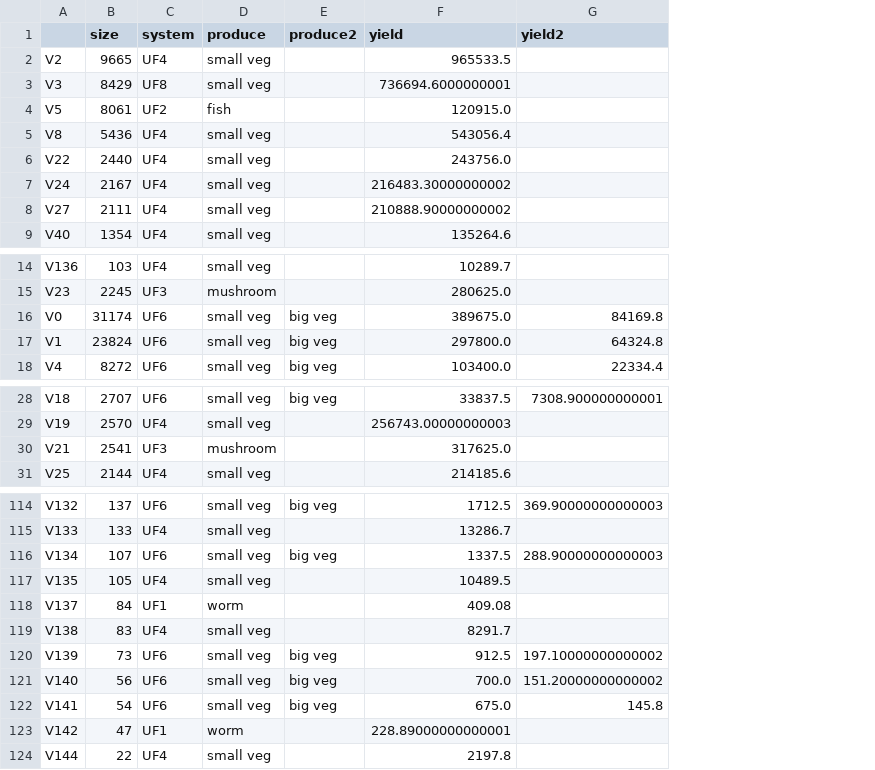
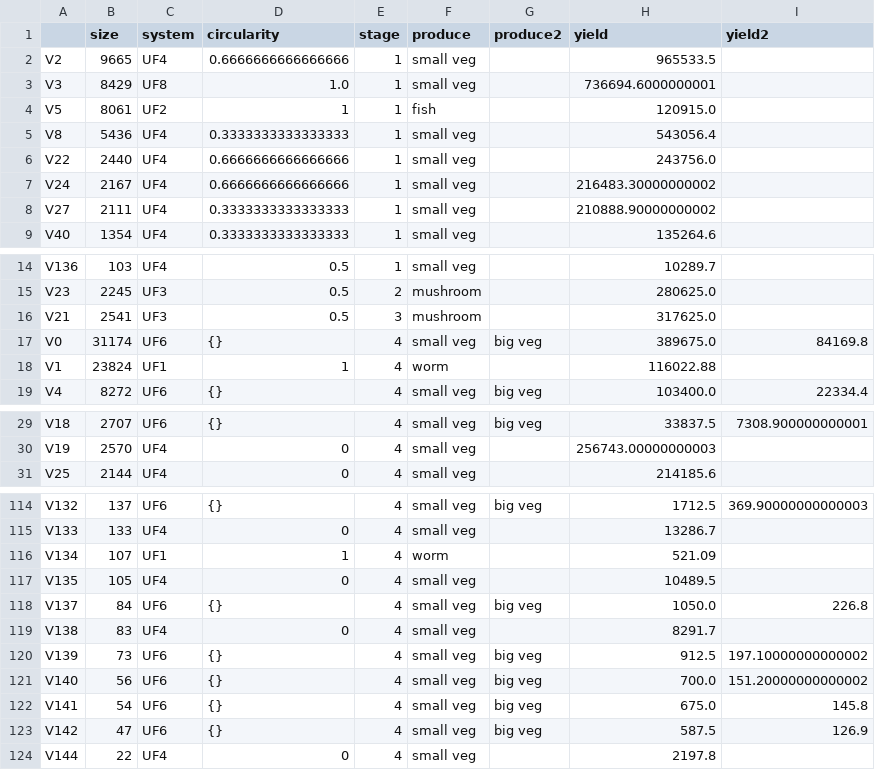
Before and after one commit to erengozdeanil/UF-DecisionMaker, a CSV file: TU space system yield.csv, drawn as a sheet; only a part is shown, gaps mark what is left out; addresses are those after the commit; the diff names each change by its address in the sheet, - before the commit and + after, or states it on an @@ line.

```diff
--- a/TU space system yield.csv
+++ b/TU space system yield.csv
+column D (circularity), rows 2-9: 0.6666666666666666 | 1.0 | 1 | 0.3333333333333333 | 0.6666666666666666 | 0.6666666666666666 | 0.3333333333333333 | 0.3333333333333333; rows 14-15: 0.5 | 0.5; rows 17-19: {} | 1 | {}; rows 29-31: {} | 0 | 0; rows 114-124: {} | 0 | 1 | 0 | {} | 0 | {} | {} | {} | {} | 0
+column E (stage), rows 2-9: all 1; rows 14-15: 1 | 2; rows 17-19: all 4; rows 29-31: all 4; rows 114-124: all 4
@@ row 30 moved to row 16: V21 @@
-C18 (system): UF6
+C18 (system): UF1
-F18 (produce): small veg
+F18 (produce): worm
-G18 (produce2): big veg
+G18 (produce2): (empty)
-H18 (yield): 297800.0
+H18 (yield): 116022.88
-I18 (yield2): 64324.8
+I18 (yield2): (empty)
-C116 (system): UF6
+C116 (system): UF1
-F116 (produce): small veg
+F116 (produce): worm
-G116 (produce2): big veg
+G116 (produce2): (empty)
-H116 (yield): 1337.5
+H116 (yield): 521.09
-I116 (yield2): 288.90000000000003
+I116 (yield2): (empty)
-C118 (system): UF1
+C118 (system): UF6
-F118 (produce): worm
+F118 (produce): small veg
-G118 (produce2): (empty)
+G118 (produce2): big veg
-H118 (yield): 409.08
+H118 (yield): 1050.0
-I118 (yield2): (empty)
+I118 (yield2): 226.8
-C123 (system): UF1
+C123 (system): UF6
-F123 (produce): worm
+F123 (produce): small veg
-G123 (produce2): (empty)
+G123 (produce2): big veg
-H123 (yield): 228.89000000000001
+H123 (yield): 587.5
-I123 (yield2): (empty)
+I123 (yield2): 126.9
```
Also changed, not shown: 11 other files.
